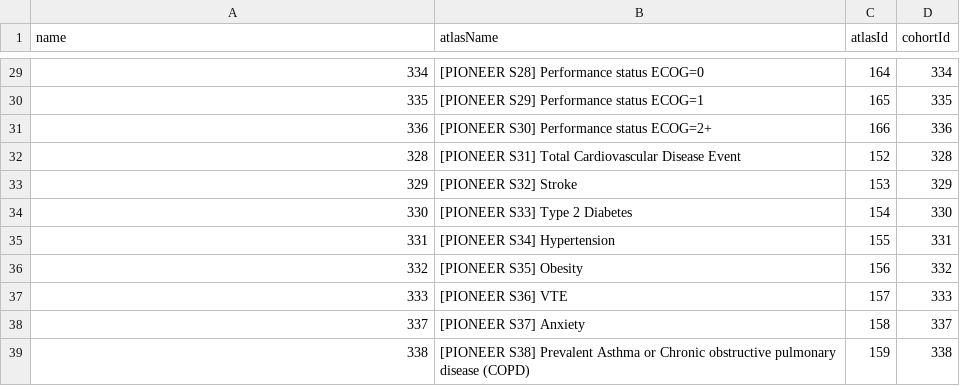
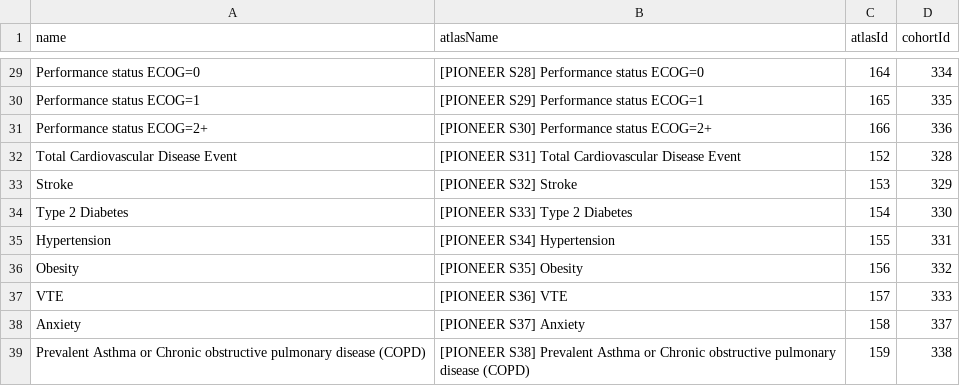
Before and after one commit to ohdsi-studies/PioneerWatchfulWaiting, a CSV file: inst/settings/CohortsToCreateStrata.csv, drawn as a sheet; only a part is shown, gaps mark what is left out; the diff covers the shown part only.

Commit message:
Add human readable names to strata cohort definitions

```diff
--- a/inst/settings/CohortsToCreateStrata.csv
+++ b/inst/settings/CohortsToCreateStrata.csv
@@ -29,11 +29,11 @@ name,atlasName,atlasId,cohortId
-334,[PIONEER S28] Performance status ECOG=0,164,334
-335,[PIONEER S29] Performance status ECOG=1,165,335
-336,[PIONEER S30] Performance status ECOG=2+,166,336
-328,[PIONEER S31] Total Cardiovascular Disease Event,152,328
-329,[PIONEER S32] Stroke,153,329
-330,[PIONEER S33] Type 2 Diabetes,154,330
-331,[PIONEER S34] Hypertension,155,331
-332,[PIONEER S35] Obesity,156,332
-333,[PIONEER S36] VTE,157,333
-337,[PIONEER S37] Anxiety,158,337
-338,[PIONEER S38] Prevalent Asthma or Chronic obstructive pulmonary disease (COPD),159,338
+Performance status ECOG=0,[PIONEER S28] Performance status ECOG=0,164,334
+Performance status ECOG=1,[PIONEER S29] Performance status ECOG=1,165,335
+Performance status ECOG=2+,[PIONEER S30] Performance status ECOG=2+,166,336
+Total Cardiovascular Disease Event,[PIONEER S31] Total Cardiovascular Disease Event,152,328
+Stroke,[PIONEER S32] Stroke,153,329
+Type 2 Diabetes,[PIONEER S33] Type 2 Diabetes,154,330
+Hypertension,[PIONEER S34] Hypertension,155,331
+Obesity,[PIONEER S35] Obesity,156,332
+VTE,[PIONEER S36] VTE,157,333
+Anxiety,[PIONEER S37] Anxiety,158,337
+Prevalent Asthma or Chronic obstructive pulmonary disease (COPD),[PIONEER S38] Prevalent Asthma or Chronic obstructive pulmonary disease (COPD),159,338
```
Also changed, not shown: 28 edited cells elsewhere in this file.
